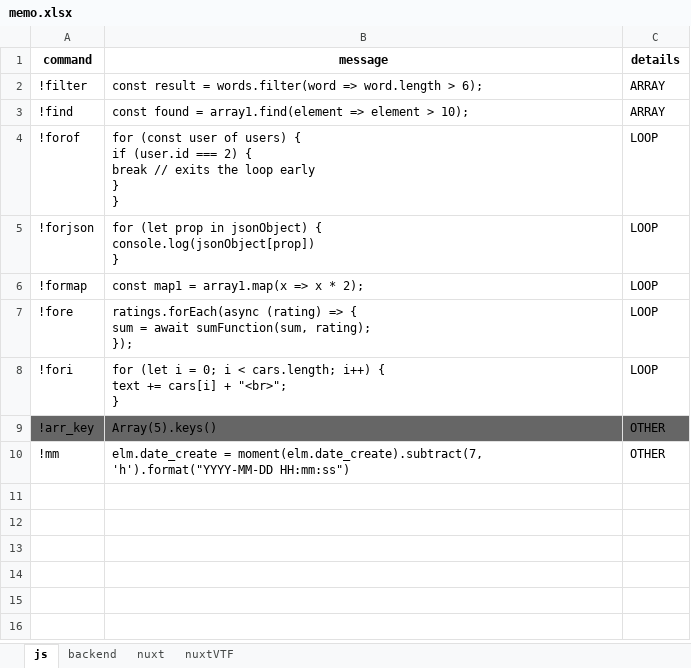
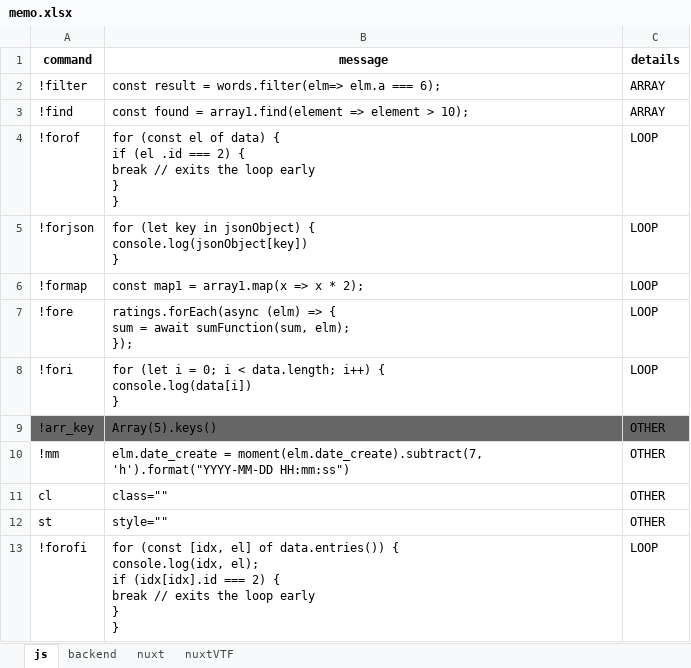
Before and after one commit to thanakorn1999/my_memo, an Excel workbook: memo/memo.xlsx, sheet js, drawn as a sheet; values as stored, in another font and other column widths than the file's, no borders; charts and pictures not drawn; ↵ is a line break in a cell; the diff names each change by its address in the sheet, - before the commit and + after, or states it on an @@ line.

```diff
--- a/memo/memo.xlsx (sheet js)
+++ b/memo/memo.xlsx (sheet js)
-B2 (message): …result = words.filter(word => word.length > 6);
+B2 (message): …result = words.filter(elm=> elm.a === 6);
-B4 (message): for (const user of users) { ↵ if (user.id === 2)…
+B4 (message): for (const el of data) { ↵ if (el .id === 2)…
-B5 (message): for (let prop in jsonObject) { ↵ console.log(jsonObject[prop]) ↵ }
+B5 (message): for (let key in jsonObject) { ↵ console.log(jsonObject[key]) ↵ }
-B7 (message): ratings.forEach(async (rating) => { ↵ sum = await sumFunction(sum, rating); ↵ });
+B7 (message): ratings.forEach(async (elm) => { ↵ sum = await sumFunction(sum, elm); ↵ });
-B8 (message): …i < cars.length; i++) { ↵ text += cars[i] + "<br>"; ↵ }
+B8 (message): …i < data.length; i++) { ↵ console.log(data[i]) ↵ }
+row 11: cl | class="" | OTHER
+row 12: st | style="" | OTHER
+row 13: !forofi | for (const [idx, el] of data.entries()) { ↵ console.log(idx, el); ↵ if (idx[idx].id === 2) { ↵ break // exits the loop early ↵ } ↵ } | LOOP
```
Also changed, not shown: sheet nuxtVTF, sheet backend, sheet nuxt, 4 other files.
